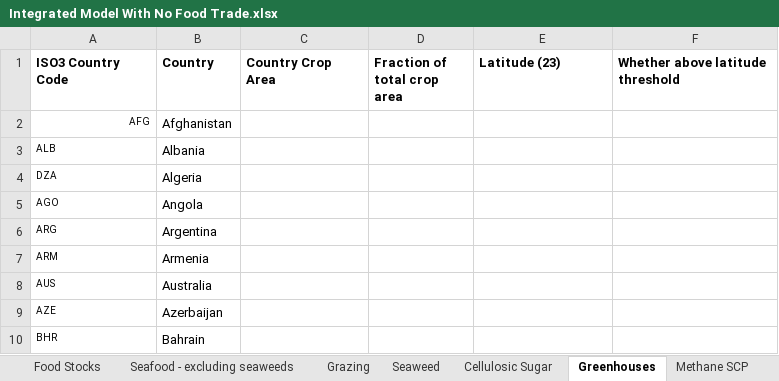
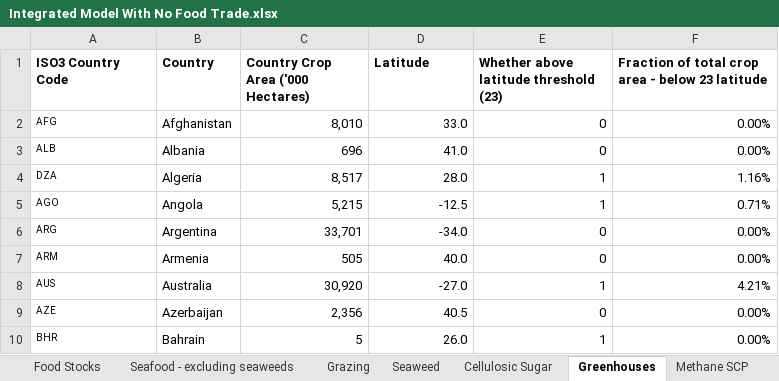
Before and after one commit to allfed/allfed-integrated-model, an Excel workbook: data/no_food_trade/Integrated Model With No Food Trade.xlsx, sheet Greenhouses, drawn as a sheet; only a part is shown; values as stored, in another font and other column widths than the file's, no borders; charts and pictures not drawn; the diff covers the shown part only; the diff names each change by its address in the sheet, - before the commit and + after, or states it on an @@ line.

Commit message:
Update Integrated Model With No Food Trade.xlsx
Includes now the greenhouse tab data (Crop Area, Latitude)

```diff
--- a/data/no_food_trade/Integrated Model With No Food Trade.xlsx (sheet Greenhouses)
+++ b/data/no_food_trade/Integrated Model With No Food Trade.xlsx (sheet Greenhouses)
-C1: Country Crop Area
+C1: Country Crop Area ('000 Hectares)
-D1: Fraction of total crop area
+D1: Latitude
-E1: Latitude (23)
+E1: Whether above latitude threshold (23)
-F1: Whether above latitude threshold
+F1: Fraction of total crop area - below 23 latitude
-A2 alignment: right
+A2 alignment: left
-C2: (empty)
+C2: 8,010
-D2 (Latitude): (empty)
+D2 (Latitude): 33.0
-E2:E3: (empty)
+E2:E3: 0
-F2:F3: (empty)
+F2:F3: 0.00%
-C3: (empty)
+C3: 696
-D3 (Latitude): (empty)
+D3 (Latitude): 41.0
-C4: (empty)
+C4: 8,517
-D4 (Latitude): (empty)
+D4 (Latitude): 28.0
-E4:E5: (empty)
+E4:E5: 1
-F4: (empty)
+F4: 1.16%
-C5: (empty)
+C5: 5,215
-D5 (Latitude): (empty)
+D5 (Latitude): -12.5
-F5: (empty)
+F5: 0.71%
-C6: (empty)
+C6: 33,701
-D6 (Latitude): (empty)
+D6 (Latitude): -34.0
-E6:E7: (empty)
+E6:E7: 0
-F6:F7: (empty)
+F6:F7: 0.00%
-C7: (empty)
+C7: 505
-D7 (Latitude): (empty)
+D7 (Latitude): 40.0
-C8: (empty)
+C8: 30,920
-D8 (Latitude): (empty)
+D8 (Latitude): -27.0
-E8: (empty)
+E8: 1
-F8: (empty)
+F8: 4.21%
-C9: (empty)
+C9: 2,356
-D9 (Latitude): (empty)
+D9 (Latitude): 40.5
-E9: (empty)
+E9: 0
-F9:F10: (empty)
+F9:F10: 0.00%
-C10: (empty)
+C10: 5
-D10 (Latitude): (empty)
+D10 (Latitude): 26.0
-E10: (empty)
+E10: 1
```
Also changed, not shown: 512 edited cells elsewhere in this sheet, sheet Food Stocks, sheet Seafood - excluding seaweeds, sheet Summary.
